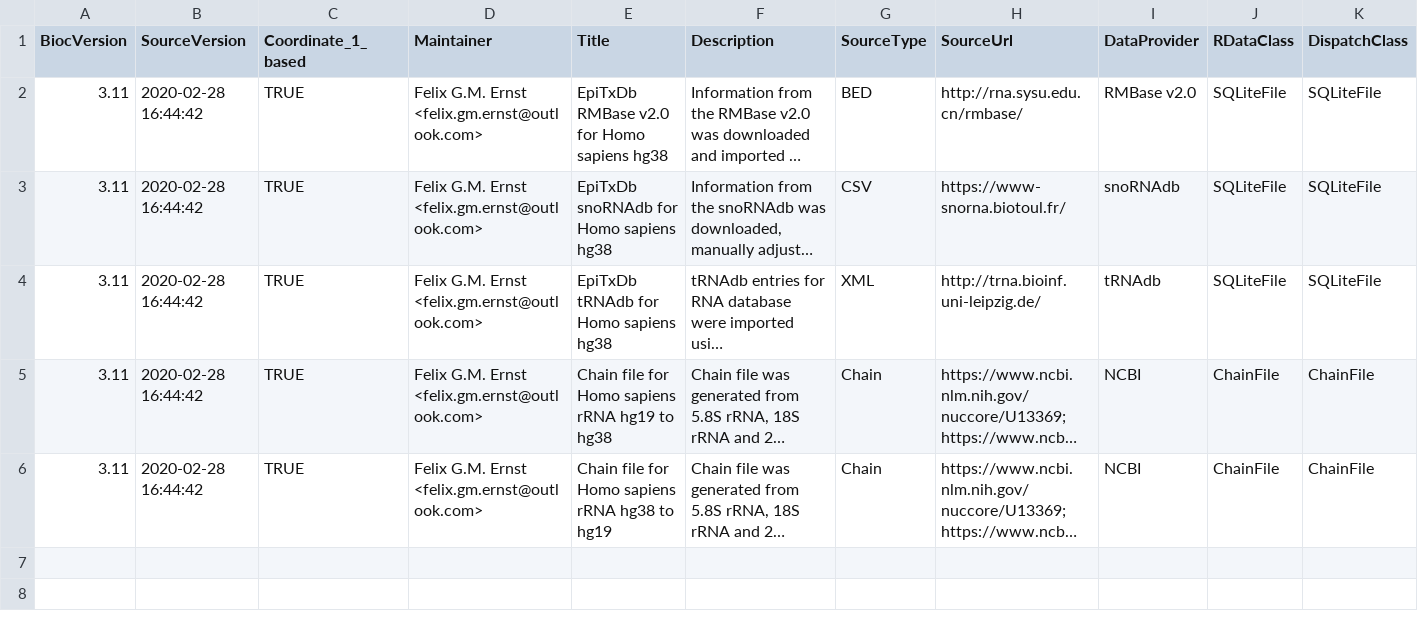
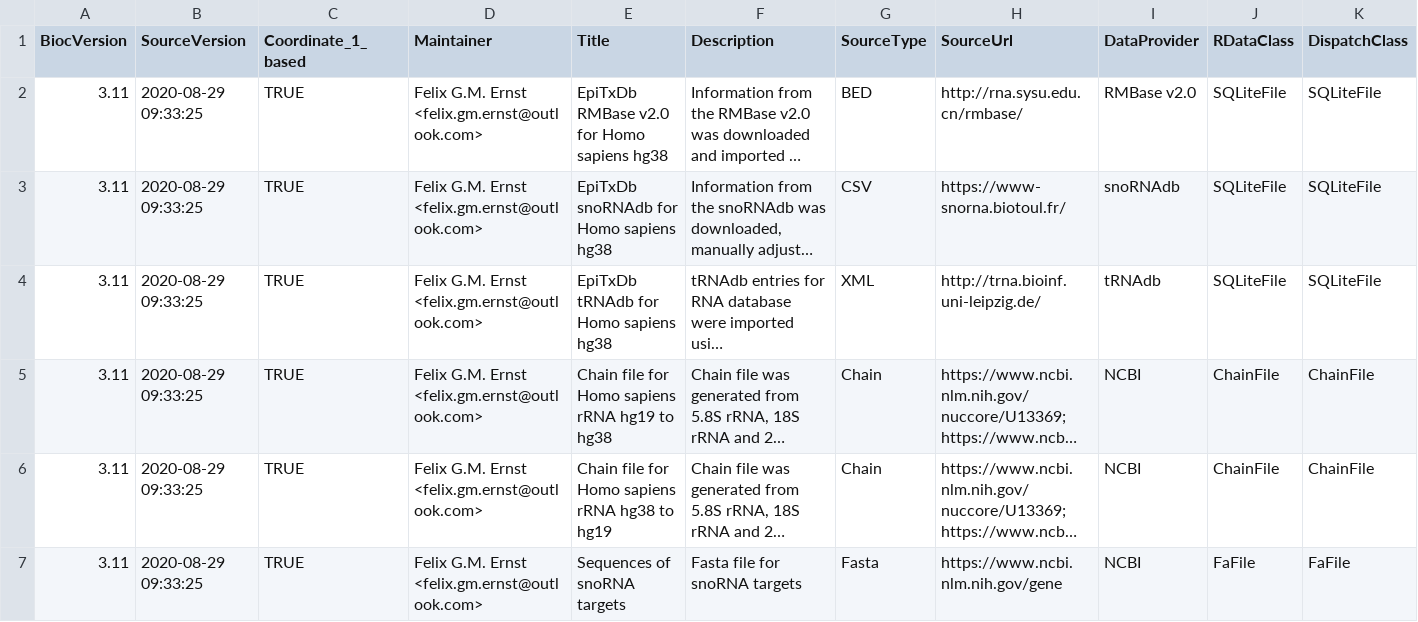
Before and after one commit to FelixErnst/EpiTxDb.Hs.hg38, a CSV file: inst/extdata/metadata.csv, drawn as a sheet; only a part is shown; long unchanged cells end in …; rows hold the shown columns only; the diff names each change by its address in the sheet, - before the commit and + after, or states it on an @@ line.

Commit message:
added metadata for snoRNA target sequences

```diff
--- a/inst/extdata/metadata.csv
+++ b/inst/extdata/metadata.csv
-B2:B6 (SourceVersion): 2020-02-28 16:44:42
+B2:B6 (SourceVersion): 2020-08-29 09:33:25
+row 7: 3.11 | 2020-08-29 09:33:25 | TRUE | Felix G.M. Ernst <felix.gm.ernst@outlook.com> | Sequences of snoRNA targets | Fasta file for snoRNA targets | Fasta | https://www.ncbi.nlm.nih.gov/gene | NCBI | FaFile | FaFile
```
Also changed, not shown: 2 other files.
